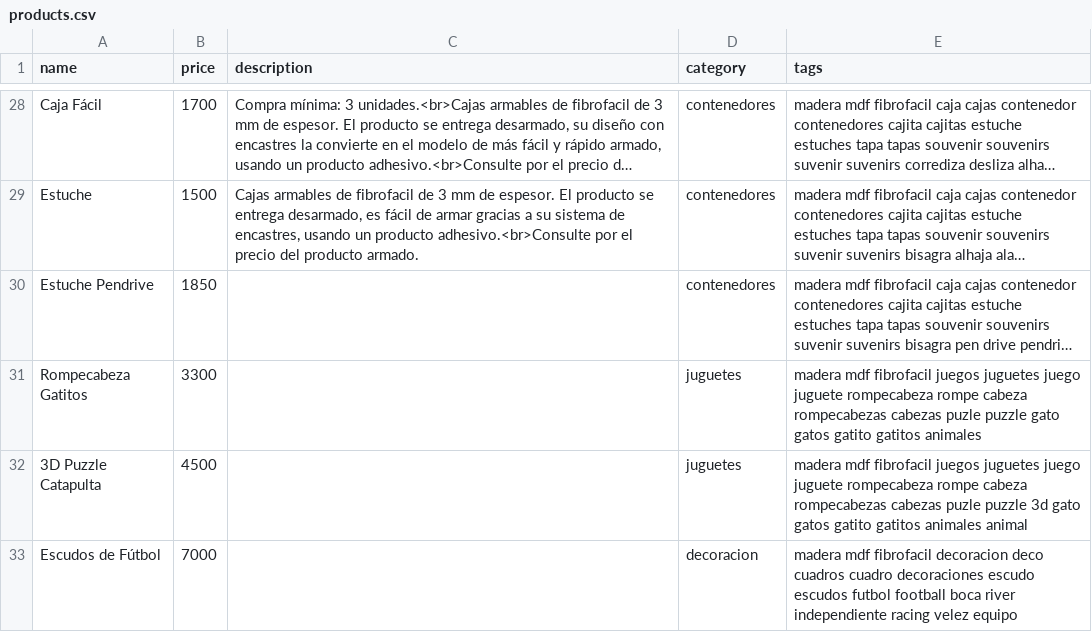
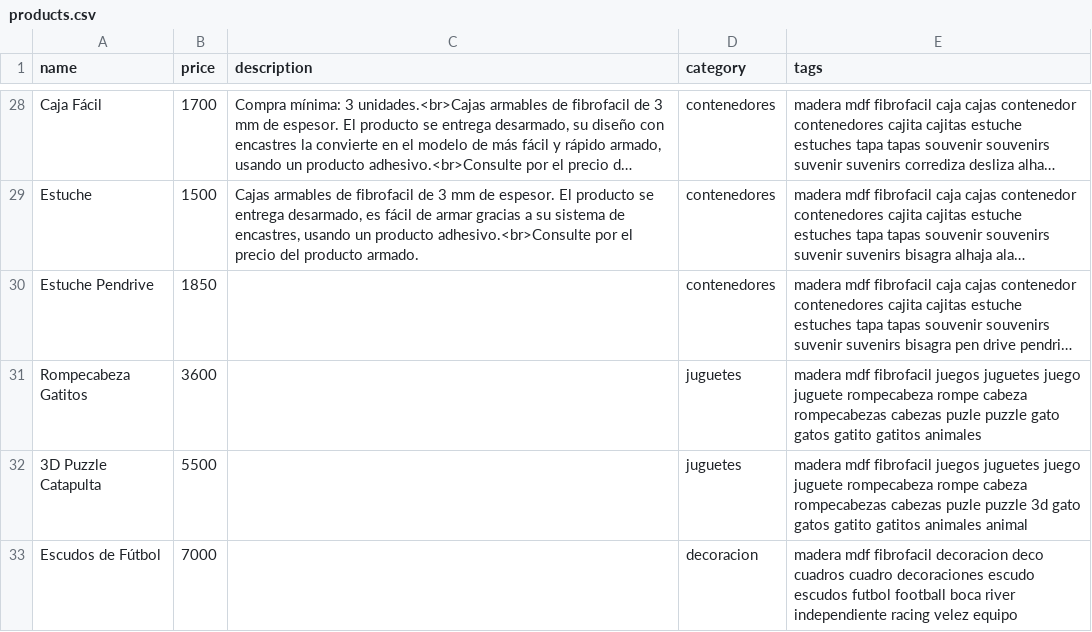
Before and after one commit to ezequielleonzybert/catalogo, a CSV file: docs/data/products.csv, drawn as a sheet; only a part is shown, gaps mark what is left out; long unchanged cells end in …; the diff names each change by its address in the sheet, - before the commit and + after, or states it on an @@ line.

Commit message:
gatitos

```diff
--- a/docs/data/products.csv
+++ b/docs/data/products.csv
-B31 (price): 3300
+B31 (price): 3600
-B32 (price): 4500
+B32 (price): 5500
```
